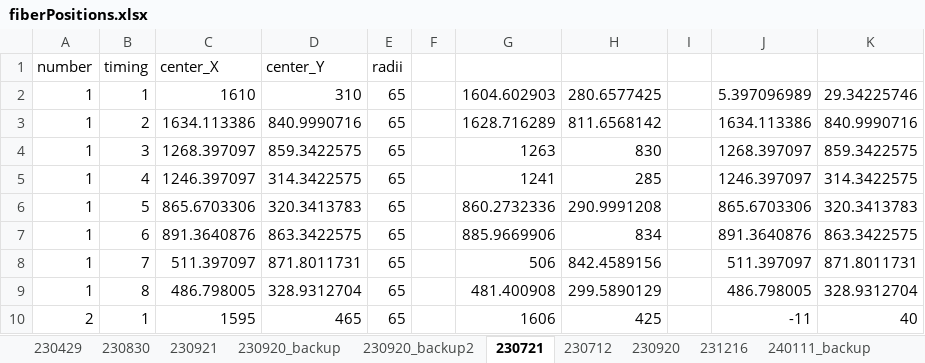
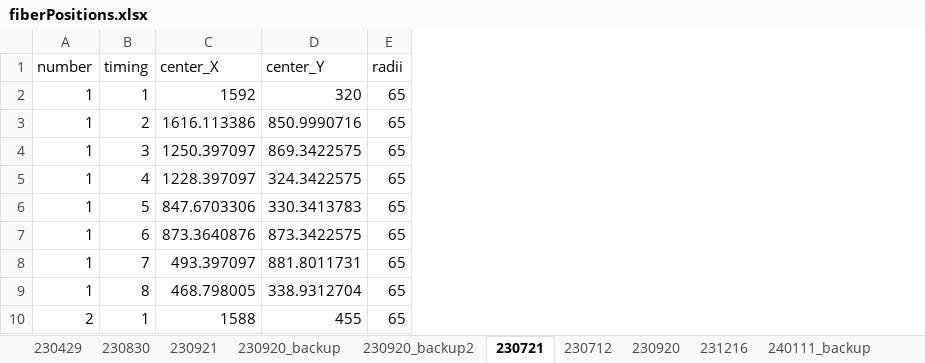
Before and after one commit to makimitsu/test-open, an Excel workbook: Soft X-ray/Four-View/fiberPositions.xlsx, sheet 230721, drawn as a sheet; only a part is shown; values as stored, in another font and other column widths than the file's, no borders; removed rows and columns are numbered as before the commit, all else as after; the diff names each change by its address in the sheet, - before the commit and + after, or states it on an @@ line.

```diff
--- a/Soft X-ray/Four-View/fiberPositions.xlsx (sheet 230721)
+++ b/Soft X-ray/Four-View/fiberPositions.xlsx (sheet 230721)
-column C (center_X), rows 2-10: 1610 | 1634.113386 | 1268.397097 | 1246.397097 | 865.6703306 | 891.3640876 | 511.397097 | 486.798005 | 1595
-column D (center_Y), rows 2-10: 310 | 840.9990716 | 859.3422575 | 314.3422575 | 320.3413783 | 863.3422575 | 871.8011731 | 328.9312704 | 465
+column C (center_X), rows 2-10: 1592 | 1616.113386 | 1250.397097 | 1228.397097 | 847.6703306 | 873.3640876 | 493.397097 | 468.798005 | 1588
+column D (center_Y), rows 2-10: 320 | 850.9990716 | 869.3422575 | 324.3422575 | 330.3413783 | 873.3422575 | 881.8011731 | 338.9312704 | 455
-column F, empty
-column G, rows 2-10: 1604.602903 | 1628.716289 | 1263 | 1241 | 860.2732336 | 885.9669906 | 506 | 481.400908 | 1606
-column H, rows 2-10: 280.6577425 | 811.6568142 | 830 | 285 | 290.9991208 | 834 | 842.4589156 | 299.5890129 | 425
-column I, empty
-column J, rows 2-10: 5.397096989 | 1634.113386 | 1268.397097 | 1246.397097 | 865.6703306 | 891.3640876 | 511.397097 | 486.798005 | -11
-column K, rows 2-10: 29.34225746 | 840.9990716 | 859.3422575 | 314.3422575 | 320.3413783 | 863.3422575 | 871.8011731 | 328.9312704 | 40
```
Also changed, not shown: 12 other files.
